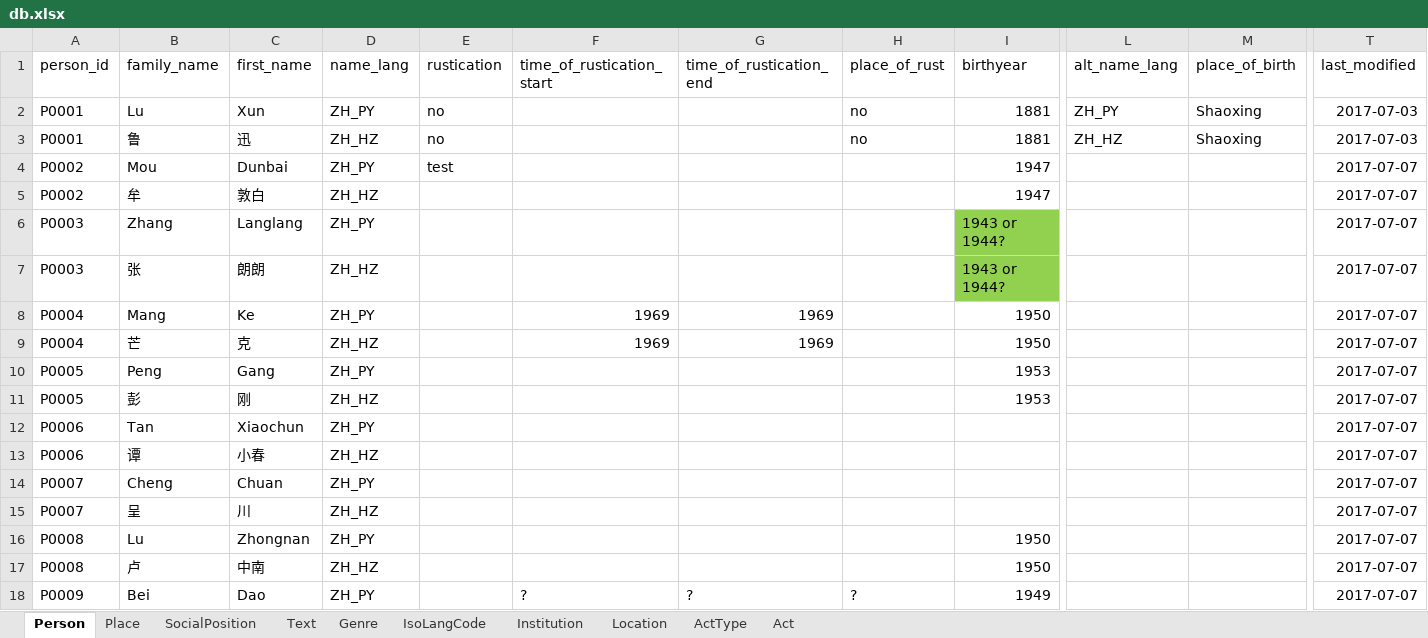
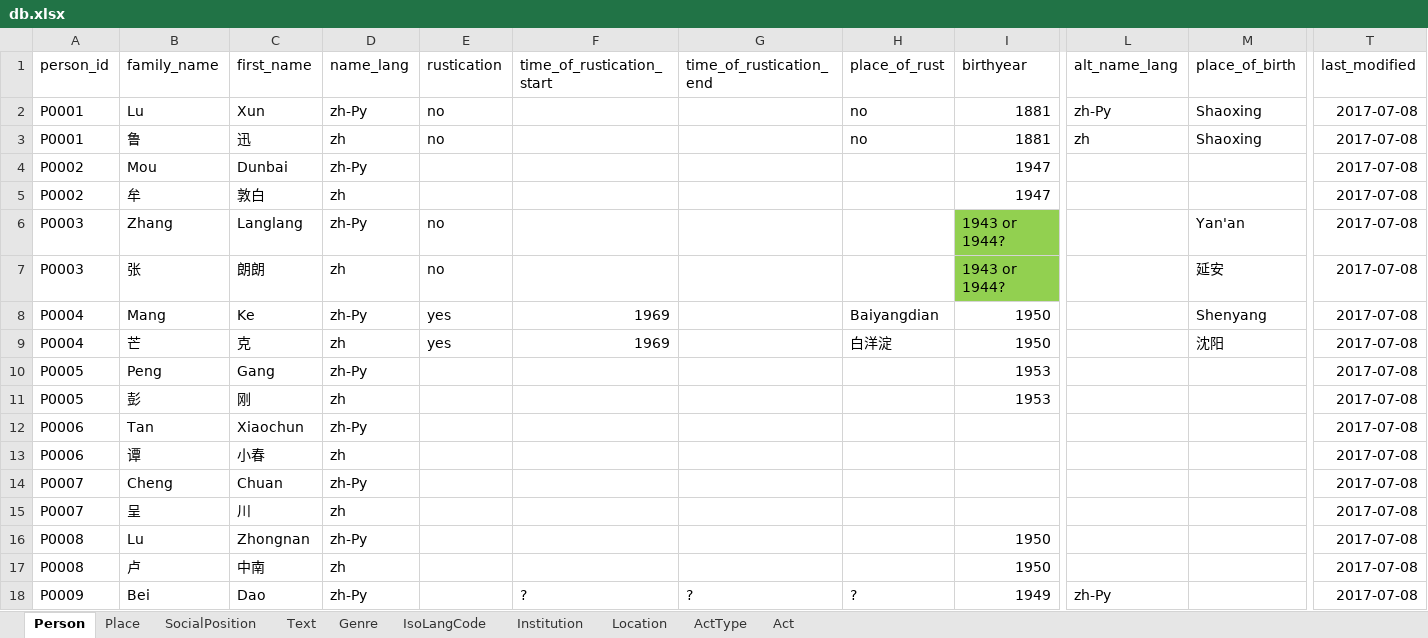
Before and after one commit to readchina/ReadAct, an Excel workbook: SRC/db.xlsx, sheet Person, drawn as a sheet; only a part is shown, gaps mark what is left out; values as stored, in another font and other column widths than the file's, no borders; the diff covers the shown part only; the diff names each change by its address in the sheet, - before the commit and + after, or states it on an @@ line.

Commit message:
changes by 2017-07-08

```diff
--- a/SRC/db.xlsx (sheet Person)
+++ b/SRC/db.xlsx (sheet Person)
-D2 (name_lang): ZH_PY
+D2 (name_lang): zh-Py
-L2 (alt_name_lang): ZH_PY
+L2 (alt_name_lang): zh-Py
-T2:T3 (last_modified): 2017-07-03
+T2:T3 (last_modified): 2017-07-08
-D3 (name_lang): ZH_HZ
+D3 (name_lang): zh
-L3 (alt_name_lang): ZH_HZ
+L3 (alt_name_lang): zh
-D4 (name_lang): ZH_PY
+D4 (name_lang): zh-Py
-E4 (rustication): test
+E4 (rustication): (empty)
-T4:T18 (last_modified): 2017-07-07
+T4:T18 (last_modified): 2017-07-08
-D5 (name_lang): ZH_HZ
+D5 (name_lang): zh
-D6 (name_lang): ZH_PY
+D6 (name_lang): zh-Py
-E6:E7 (rustication): (empty)
+E6:E7 (rustication): no
-M6 (place_of_birth): (empty)
+M6 (place_of_birth): Yan'an
-D7 (name_lang): ZH_HZ
+D7 (name_lang): zh
-M7 (place_of_birth): (empty)
+M7 (place_of_birth): 延安
-D8 (name_lang): ZH_PY
+D8 (name_lang): zh-Py
-E8:E9 (rustication): (empty)
+E8:E9 (rustication): yes
-G8:G9 (time_of_rustication_end): 1969
+G8:G9 (time_of_rustication_end): (empty)
-H8 (place_of_rust): (empty)
+H8 (place_of_rust): Baiyangdian
-M8 (place_of_birth): (empty)
+M8 (place_of_birth): Shenyang
-D9 (name_lang): ZH_HZ
+D9 (name_lang): zh
-H9 (place_of_rust): (empty)
+H9 (place_of_rust): 白洋淀
-M9 (place_of_birth): (empty)
+M9 (place_of_birth): 沈阳
-D10 (name_lang): ZH_PY
+D10 (name_lang): zh-Py
-D11 (name_lang): ZH_HZ
+D11 (name_lang): zh
-D12 (name_lang): ZH_PY
+D12 (name_lang): zh-Py
-D13 (name_lang): ZH_HZ
+D13 (name_lang): zh
-D14 (name_lang): ZH_PY
+D14 (name_lang): zh-Py
-D15 (name_lang): ZH_HZ
+D15 (name_lang): zh
-D16 (name_lang): ZH_PY
+D16 (name_lang): zh-Py
-D17 (name_lang): ZH_HZ
+D17 (name_lang): zh
-D18 (name_lang): ZH_PY
+D18 (name_lang): zh-Py
-L18 (alt_name_lang): (empty)
+L18 (alt_name_lang): zh-Py
```
Also changed, not shown: 1 added row, 1 removed row, 284 edited cells and cell formats elsewhere in this sheet, sheet IsoLangCode, sheet Place, sheet SocialPosition, sheet Text, sheet Genre.
